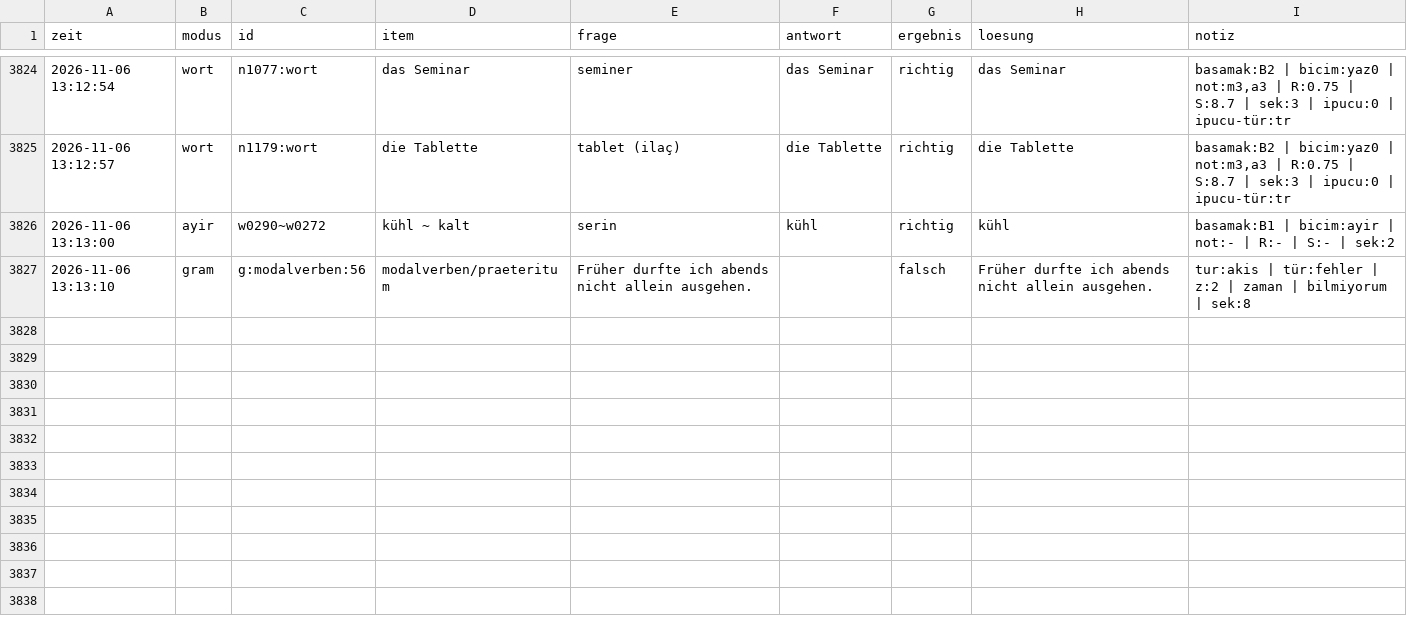
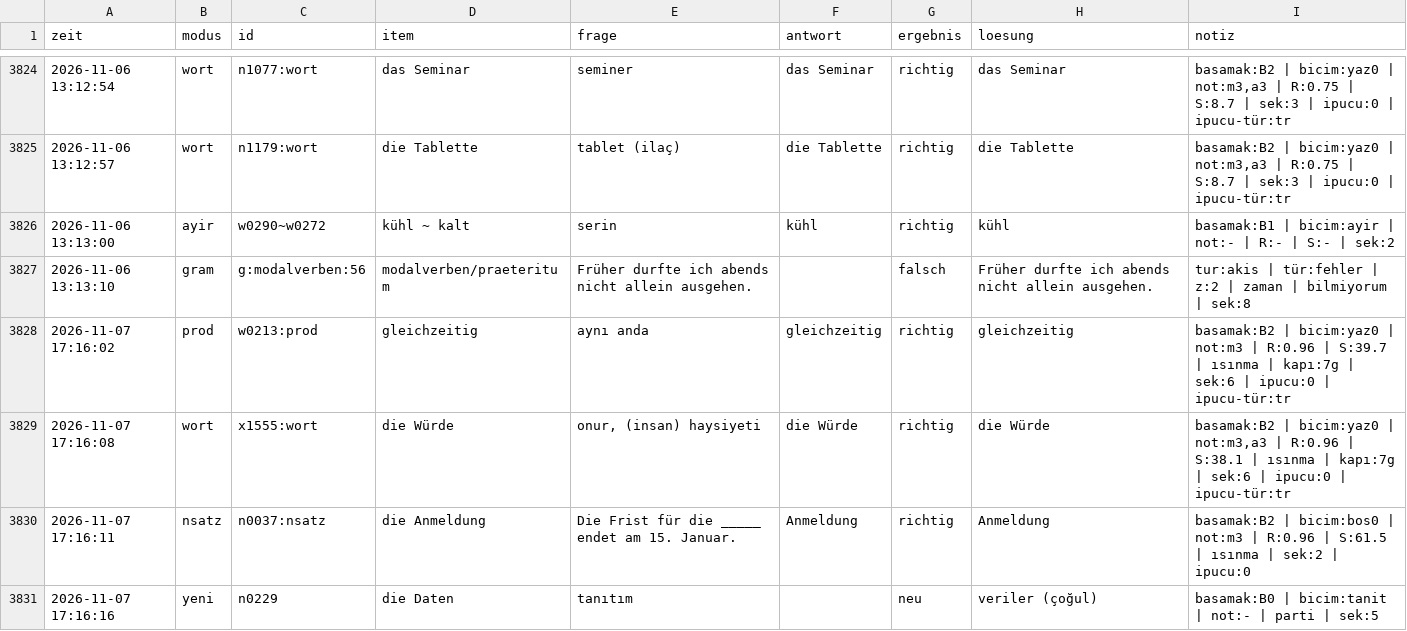
Before and after one commit to TunaArslankaya/Almanca-Tekrar, a CSV file: log/log.csv, drawn as a sheet; only a part is shown, gaps mark what is left out; the diff names each change by its address in the sheet, - before the commit and + after, or states it on an @@ line.

Commit message:
log: 4 cevap

```diff
--- a/log/log.csv
+++ b/log/log.csv
+row 3828: 2026-11-07 17:16:02 | prod | w0213:prod | gleichzeitig | aynı anda | gleichzeitig | richtig | gleichzeitig | basamak:B2 | bicim:yaz0 | not:m3 | R:0.96 | S:39.7 | ısınma | kapı:7g | sek:6 | ipucu:0 | ipucu-tür:tr
+row 3829: 2026-11-07 17:16:08 | wort | x1555:wort | die Würde | onur, (insan) haysiyeti | die Würde | richtig | die Würde | basamak:B2 | bicim:yaz0 | not:m3,a3 | R:0.96 | S:38.1 | ısınma | kapı:7g | sek:6 | ipucu:0 | ipucu-tür:tr
+row 3830: 2026-11-07 17:16:11 | nsatz | n0037:nsatz | die Anmeldung | Die Frist für die _____ endet am 15. Januar. | Anmeldung | richtig | Anmeldung | basamak:B2 | bicim:bos0 | not:m3 | R:0.96 | S:61.5 | ısınma | sek:2 | ipucu:0
+row 3831: 2026-11-07 17:16:16 | yeni | n0229 | die Daten | tanıtım |  | neu | veriler (çoğul) | basamak:B0 | bicim:tanit | not:- | parti | sek:5
```
